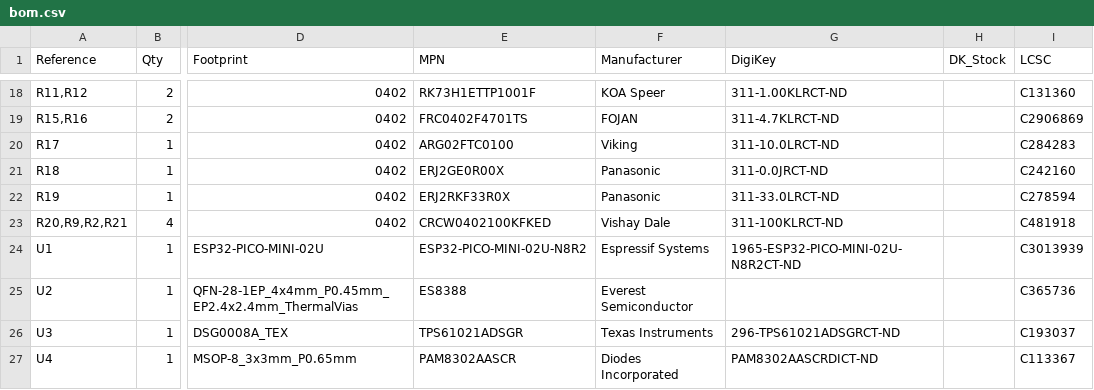
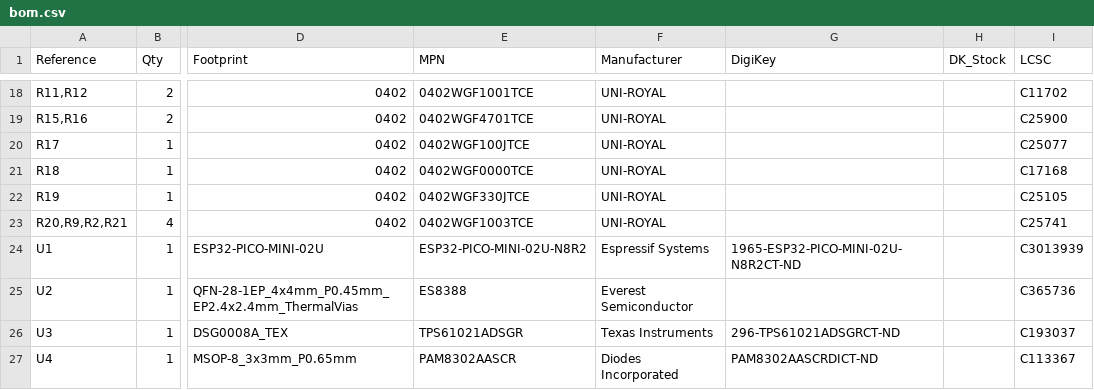
Before and after one commit to cajunpanda/gameboy-hifi-audio, a CSV file: hardware/agb/bom.csv, drawn as a sheet; only a part is shown, gaps mark what is left out; the diff covers the shown part only; the diff names each change by its address in the sheet, - before the commit and + after, or states it on an @@ line.

Commit message:
bom(agb): switch passives to JLCPCB basic parts
Replace extended LCSC parts with basic-library equivalents across the
audio PCB to reduce JLCPCB assembly part-fee count (now 16 basic / 10
extended, up from 2 basic). All swaps preserve footprint and value; the
only spec changes are voltage upgrades (1uF 16->25V, 4.7uF 6.3->10V).

316k, 10nF C0G, 220uF tantalum, ferrite, inductor and the ICs have no
basic equivalent and remain extended. Stale DigiKey refs cleared on the
swapped parts. Schematic, PCB and bom.csv kept in sync.

```diff
--- a/hardware/agb/bom.csv
+++ b/hardware/agb/bom.csv
-E18 (MPN): RK73H1ETTP1001F
+E18 (MPN): 0402WGF1001TCE
-F18 (Manufacturer): KOA Speer
+F18 (Manufacturer): UNI-ROYAL
-G18 (DigiKey): 311-1.00KLRCT-ND
+G18 (DigiKey): (empty)
-I18 (LCSC): C131360
+I18 (LCSC): C11702
-E19 (MPN): FRC0402F4701TS
+E19 (MPN): 0402WGF4701TCE
-F19 (Manufacturer): FOJAN
+F19 (Manufacturer): UNI-ROYAL
-G19 (DigiKey): 311-4.7KLRCT-ND
+G19 (DigiKey): (empty)
-I19 (LCSC): C2906869
+I19 (LCSC): C25900
-E20 (MPN): ARG02FTC0100
+E20 (MPN): 0402WGF100JTCE
-F20 (Manufacturer): Viking
+F20 (Manufacturer): UNI-ROYAL
-G20 (DigiKey): 311-10.0LRCT-ND
+G20 (DigiKey): (empty)
-I20 (LCSC): C284283
+I20 (LCSC): C25077
-E21 (MPN): ERJ2GE0R00X
+E21 (MPN): 0402WGF0000TCE
-F21:F22 (Manufacturer): Panasonic
+F21:F22 (Manufacturer): UNI-ROYAL
-G21 (DigiKey): 311-0.0JRCT-ND
+G21 (DigiKey): (empty)
-I21 (LCSC): C242160
+I21 (LCSC): C17168
-E22 (MPN): ERJ2RKF33R0X
+E22 (MPN): 0402WGF330JTCE
-G22 (DigiKey): 311-33.0LRCT-ND
+G22 (DigiKey): (empty)
-I22 (LCSC): C278594
+I22 (LCSC): C25105
-E23 (MPN): CRCW0402100KFKED
+E23 (MPN): 0402WGF1003TCE
-F23 (Manufacturer): Vishay Dale
+F23 (Manufacturer): UNI-ROYAL
-G23 (DigiKey): 311-100KLRCT-ND
+G23 (DigiKey): (empty)
-I23 (LCSC): C481918
+I23 (LCSC): C25741
```
Also changed, not shown: 35 edited cells elsewhere in this file, 3 other files.
